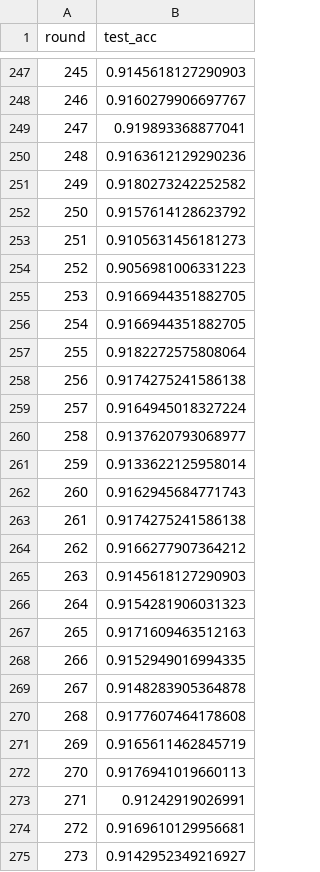
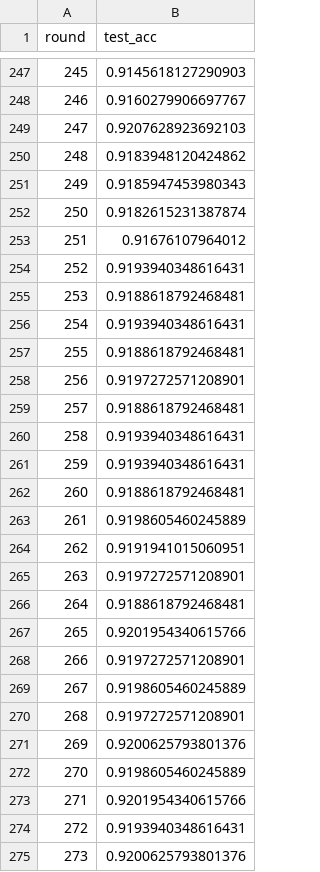
Before and after one commit to appleiphonedddd/Master-thesis, a CSV file: visualize/practical/Cifar10/Acc/FedFIP.csv, drawn as a sheet; only a part is shown, gaps mark what is left out; the diff covers the shown part only.

```diff
--- a/visualize/practical/Cifar10/Acc/FedFIP.csv
+++ b/visualize/practical/Cifar10/Acc/FedFIP.csv
@@ -248,28 +248,28 @@ round,test_acc
 246,0.9160279906697767
-247,0.919893368877041
-248,0.9163612129290236
-249,0.9180273242252582
-250,0.9157614128623792
-251,0.9105631456181273
-252,0.9056981006331223
-253,0.9166944351882705
-254,0.9166944351882705
-255,0.9182272575808064
-256,0.9174275241586138
-257,0.9164945018327224
-258,0.9137620793068977
-259,0.9133622125958014
-260,0.9162945684771743
-261,0.9174275241586138
-262,0.9166277907364212
-263,0.9145618127290903
-264,0.9154281906031323
-265,0.9171609463512163
-266,0.9152949016994335
-267,0.9148283905364878
-268,0.9177607464178608
-269,0.9165611462845719
-270,0.9176941019660113
-271,0.91242919026991
-272,0.9169610129956681
-273,0.9142952349216927
+247,0.9207628923692103
+248,0.9183948120424862
+249,0.9185947453980343
+250,0.9182615231387874
+251,0.91676107964012
+252,0.9193940348616431
+253,0.9188618792468481
+254,0.9193940348616431
+255,0.9188618792468481
+256,0.9197272571208901
+257,0.9188618792468481
+258,0.9193940348616431
+259,0.9193940348616431
+260,0.9188618792468481
+261,0.9198605460245889
+262,0.9191941015060951
+263,0.9197272571208901
+264,0.9188618792468481
+265,0.9201954340615766
+266,0.9197272571208901
+267,0.9198605460245889
+268,0.9197272571208901
+269,0.9200625793801376
+270,0.9198605460245889
+271,0.9201954340615766
+272,0.9193940348616431
+273,0.9200625793801376
```
Also changed, not shown: 27 edited cells elsewhere in this file, 1 other file.
